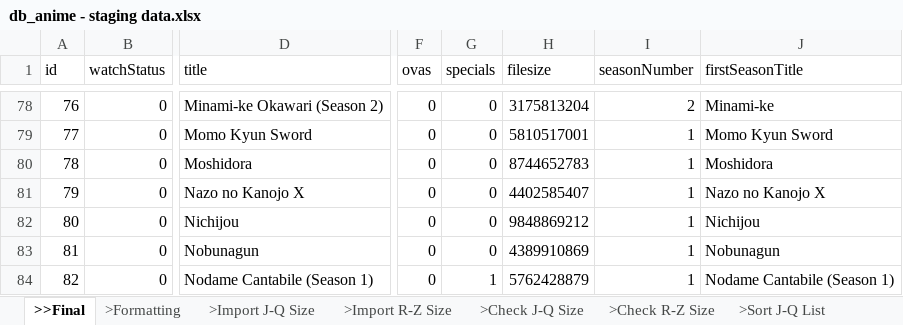
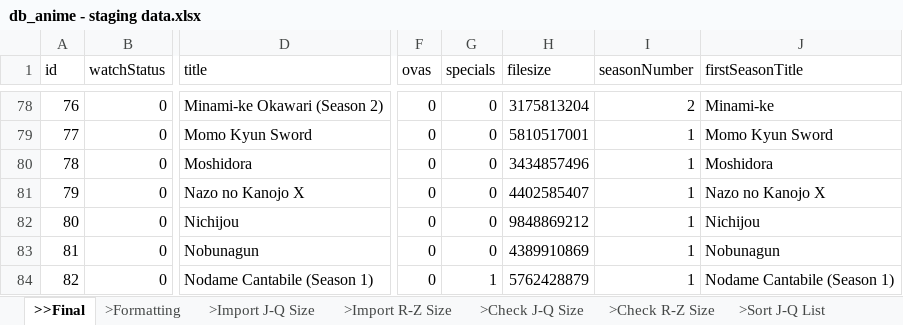
Before and after one commit to RinMinase/anidb-php, an Excel workbook: resources/database/data/anime/db_anime - staging data.xlsx, sheet >>Final, drawn as a sheet; only a part is shown, gaps mark what is left out; values as stored, in another font and other column widths than the file's, no borders; the diff covers the shown part only; the diff names each change by its address in the sheet, - before the commit and + after, or states it on an @@ line.

```diff
--- a/resources/database/data/anime/db_anime - staging data.xlsx (sheet >>Final)
+++ b/resources/database/data/anime/db_anime - staging data.xlsx (sheet >>Final)
-H80 (filesize): 8744652783
+H80 (filesize): 3434857496
```
Also changed, not shown: 2 added rows and 7 edited cells elsewhere in this sheet, sheet >Import J-Q Size.
